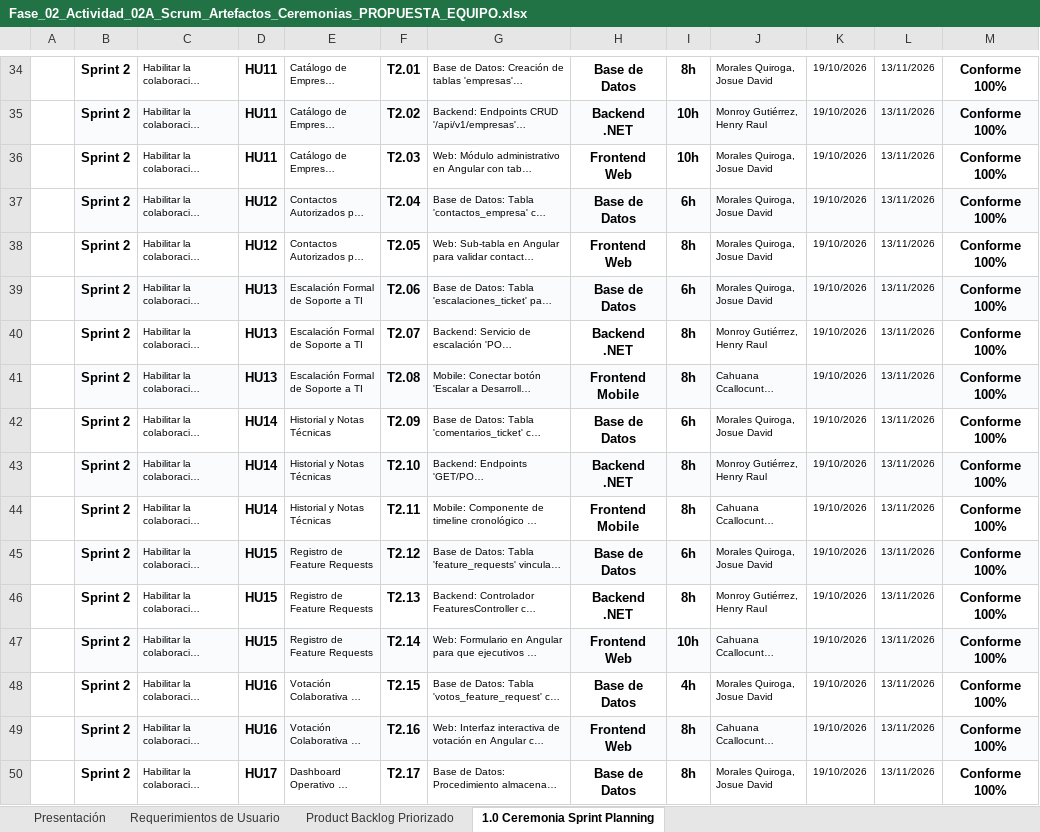
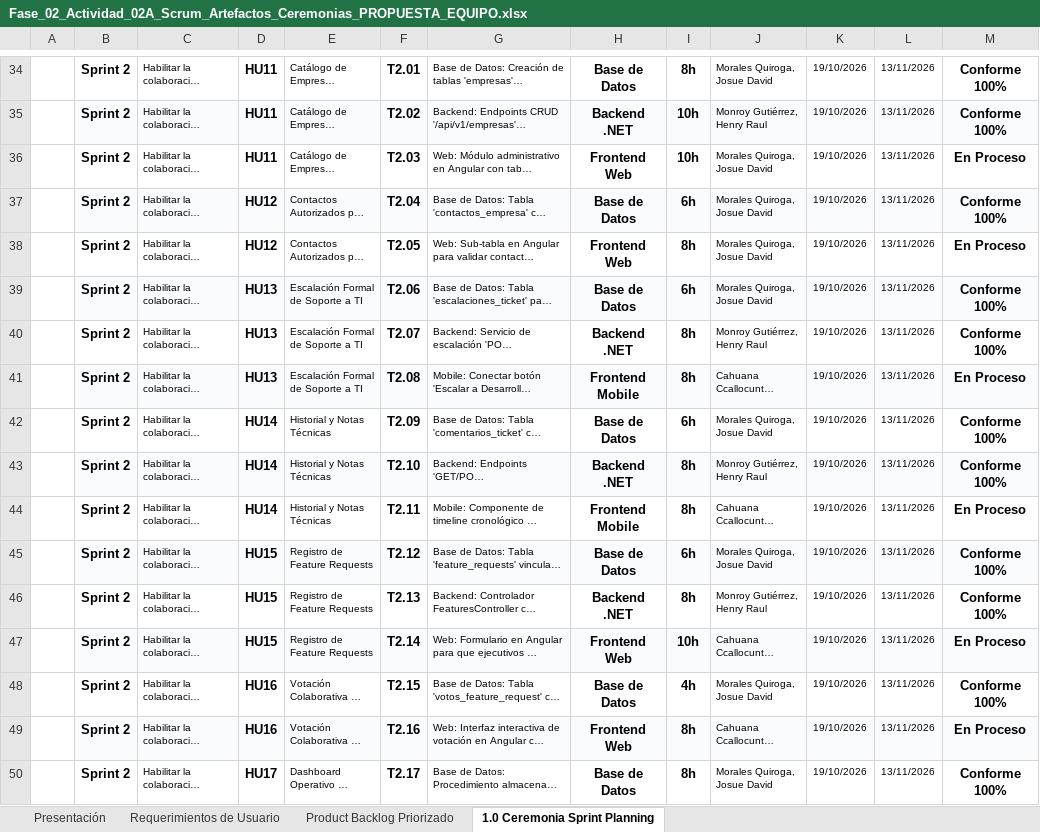
Before and after one commit to Eduardo25042103/mobileapp_PlatformOps-ProductFeedbackHub, an Excel workbook: docs/academico/Fase_02_Actividad_02A_Scrum_Artefactos_Ceremonias_PROPUESTA_EQUIPO.xlsx, sheet 1.0 Ceremonia Sprint Planning, drawn as a sheet; only a part is shown, gaps mark what is left out; long unchanged cells end in …; values as stored, in another font and other column widths than the file's, no borders; the diff covers the shown part only; the diff names each change by its address in the sheet, - before the commit and + after, or states it on an @@ line.

Commit message:
docs(scrum): sincronizacion de estado de tareas acorde a realidad del ciclo y trazabilidad de codigo

```diff
--- a/docs/academico/Fase_02_Actividad_02A_Scrum_Artefactos_Ceremonias_PROPUESTA_EQUIPO.xlsx (sheet 1.0 Ceremonia Sprint Planning)
+++ b/docs/academico/Fase_02_Actividad_02A_Scrum_Artefactos_Ceremonias_PROPUESTA_EQUIPO.xlsx (sheet 1.0 Ceremonia Sprint Planning)
-M36: Conforme 100%
+M36: En Proceso
-M38: Conforme 100%
+M38: En Proceso
-M41: Conforme 100%
+M41: En Proceso
-M44: Conforme 100%
+M44: En Proceso
-M47: Conforme 100%
+M47: En Proceso
-M49: Conforme 100%
+M49: En Proceso
```
Also changed, not shown: 29 edited cells elsewhere in this sheet, sheet Requerimientos de Usuario, 1 other file.
